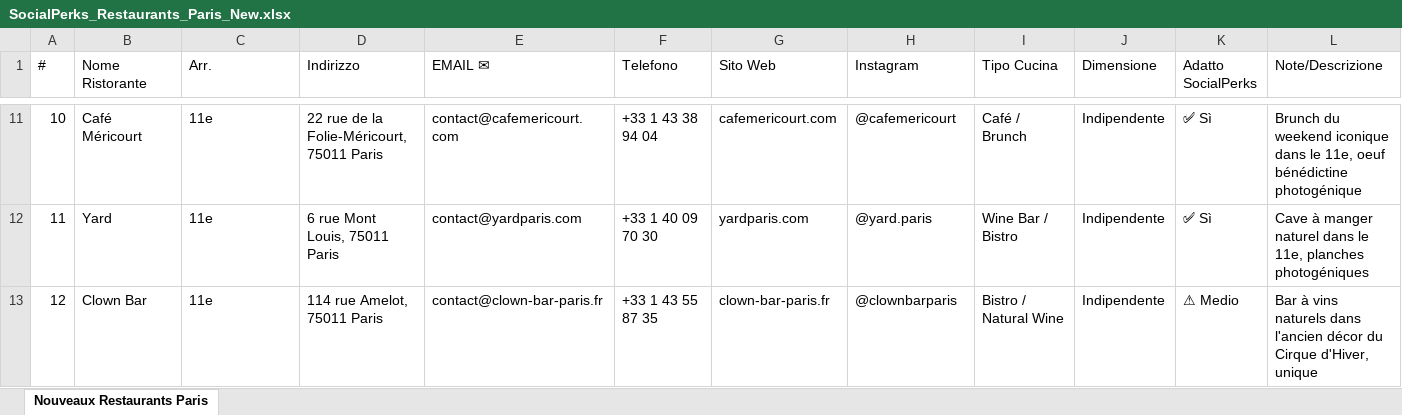
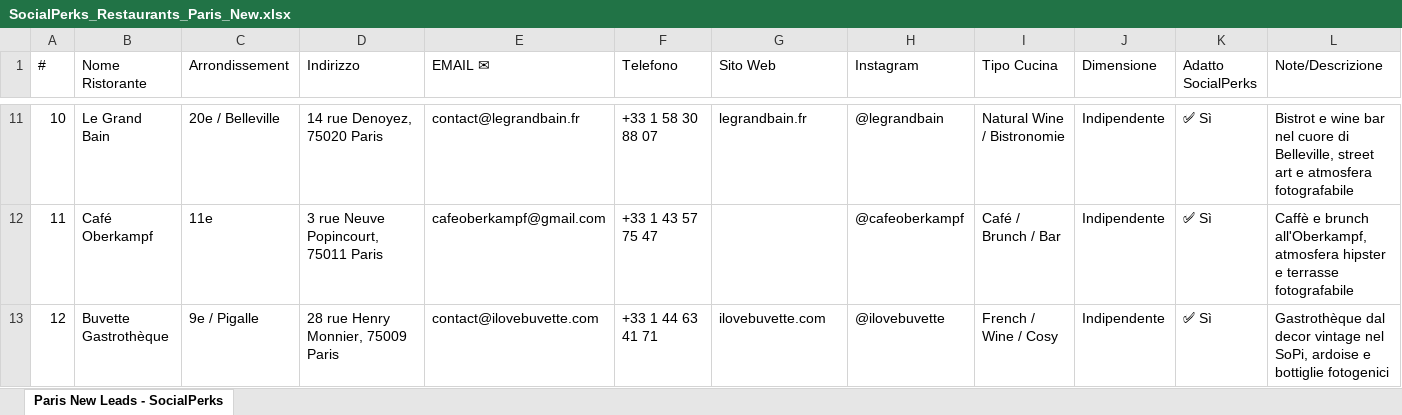
Before and after one commit to emanuelconti/claude-restaurants-, an Excel workbook: SocialPerks_Restaurants_Paris_New.xlsx, sheet Paris New Leads - SocialPerks, drawn as a sheet; only a part is shown, gaps mark what is left out; values as stored, in another font and other column widths than the file's, no cell formats; the diff covers the shown part only; the diff names each change by its address in the sheet, - before the commit and + after, or states it on an @@ line.

```diff
--- a/SocialPerks_Restaurants_Paris_New.xlsx (sheet Paris New Leads - SocialPerks)
+++ b/SocialPerks_Restaurants_Paris_New.xlsx (sheet Paris New Leads - SocialPerks)
-sheet tab: Nouveaux Restaurants Paris
+sheet tab: Paris New Leads - SocialPerks
-C1: Arr.
+C1: Arrondissement
-B11 (Nome Ristorante): Café Méricourt
+B11 (Nome Ristorante): Le Grand Bain
-C11 (Arrondissement): 11e
+C11 (Arrondissement): 20e / Belleville
-D11 (Indirizzo): 22 rue de la Folie-Méricourt, 75011 Paris
+D11 (Indirizzo): 14 rue Denoyez, 75020 Paris
-E11 (EMAIL ✉): contact@cafemericourt.com
+E11 (EMAIL ✉): contact@legrandbain.fr
-F11 (Telefono): +33 1 43 38 94 04
+F11 (Telefono): +33 1 58 30 88 07
-G11 (Sito Web): cafemericourt.com
+G11 (Sito Web): legrandbain.fr
-H11 (Instagram): @cafemericourt
+H11 (Instagram): @legrandbain
-I11 (Tipo Cucina): Café / Brunch
+I11 (Tipo Cucina): Natural Wine / Bistronomie
-L11 (Note/Descrizione): Brunch du weekend iconique dans le 11e, oeuf bénédictine photogénique
+L11 (Note/Descrizione): Bistrot e wine bar nel cuore di Belleville, street art e atmosfera fotografabile
-B12 (Nome Ristorante): Yard
+B12 (Nome Ristorante): Café Oberkampf
-D12 (Indirizzo): 6 rue Mont Louis, 75011 Paris
+D12 (Indirizzo): 3 rue Neuve Popincourt, 75011 Paris
-E12 (EMAIL ✉): contact@yardparis.com
+E12 (EMAIL ✉): cafeoberkampf@gmail.com
-F12 (Telefono): +33 1 40 09 70 30
+F12 (Telefono): +33 1 43 57 75 47
-G12 (Sito Web): yardparis.com
+G12 (Sito Web): (empty)
-H12 (Instagram): @yard.paris
+H12 (Instagram): @cafeoberkampf
-I12 (Tipo Cucina): Wine Bar / Bistro
+I12 (Tipo Cucina): Café / Brunch / Bar
-L12 (Note/Descrizione): Cave à manger naturel dans le 11e, planches photogéniques
+L12 (Note/Descrizione): Caffè e brunch all'Oberkampf, atmosfera hipster e terrasse fotografabile
-B13 (Nome Ristorante): Clown Bar
+B13 (Nome Ristorante): Buvette Gastrothèque
-C13 (Arrondissement): 11e
+C13 (Arrondissement): 9e / Pigalle
-D13 (Indirizzo): 114 rue Amelot, 75011 Paris
+D13 (Indirizzo): 28 rue Henry Monnier, 75009 Paris
-E13 (EMAIL ✉): contact@clown-bar-paris.fr
+E13 (EMAIL ✉): contact@ilovebuvette.com
-F13 (Telefono): +33 1 43 55 87 35
+F13 (Telefono): +33 1 44 63 41 71
-G13 (Sito Web): clown-bar-paris.fr
+G13 (Sito Web): ilovebuvette.com
-H13 (Instagram): @clownbarparis
+H13 (Instagram): @ilovebuvette
-I13 (Tipo Cucina): Bistro / Natural Wine
+I13 (Tipo Cucina): French / Wine / Cosy
-K13 (Adatto SocialPerks): ⚠ Medio
+K13 (Adatto SocialPerks): ✅ Sì
-L13 (Note/Descrizione): Bar à vins naturels dans l'ancien décor du Cirque d'Hiver, unique
+L13 (Note/Descrizione): Gastrothèque dal decor vintage nel SoPi, ardoise e bottiglie fotogenici
```
Also changed, not shown: 1 added row, 1 removed row and 525 edited cells elsewhere in this sheet, cell formats, SocialPerks_Restaurants_Casablanca.xlsx, SocialPerks_Restaurants_Vienna.xlsx, 18 other files.
